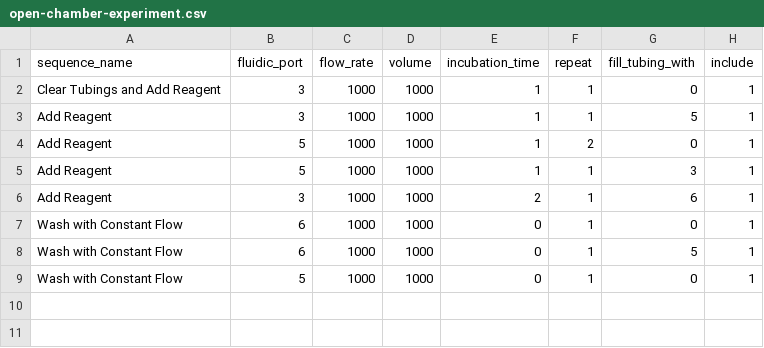
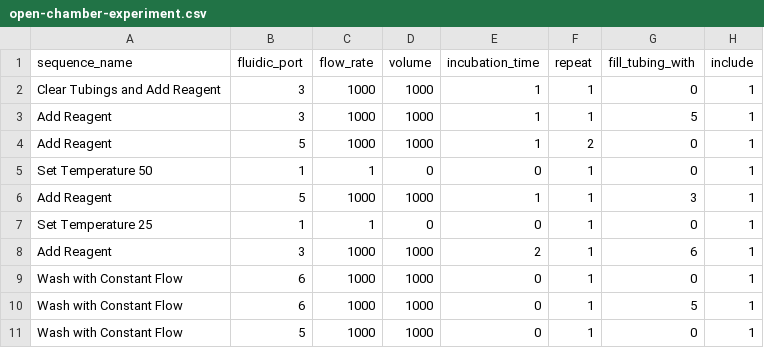
Before and after one commit to Alpaca233/fluidics_v2, a CSV file: software/sample_sequences/open-chamber-experiment.csv, drawn as a sheet; the diff names each change by its address in the sheet, - before the commit and + after, or states it on an @@ line.

Commit message:
add temperature controller

```diff
--- a/software/sample_sequences/open-chamber-experiment.csv
+++ b/software/sample_sequences/open-chamber-experiment.csv
+row 5: Set Temperature 50 | 1 | 1 | 0 | 0 | 1 | 0 | 1
+row 7: Set Temperature 25 | 1 | 1 | 0 | 0 | 1 | 0 | 1
```
Also changed, not shown: 7 other files.
